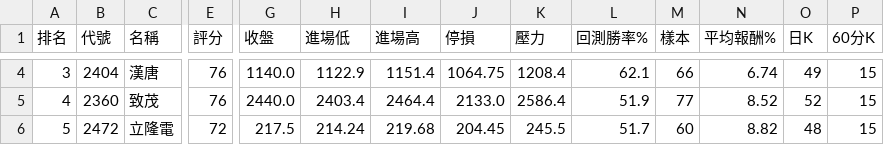
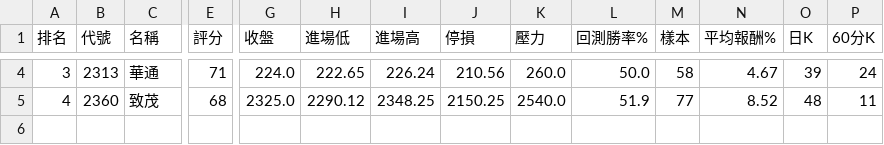
Before and after one commit to poin0917/-tw-stock-radar-cloud, a CSV file: data/latest.csv, drawn as a sheet; only a part is shown, gaps mark what is left out; rows hold the shown columns only; the diff covers the shown part only; the diff names each change by its address in the sheet, - before the commit and + after, or states it on an @@ line.

```diff
--- a/data/latest.csv
+++ b/data/latest.csv
-B4 (代號): 2404
+B4 (代號): 2313
-C4 (名稱): 漢唐
+C4 (名稱): 華通
-E4 (評分): 76
+E4 (評分): 71
-G4 (收盤): 1140.0
+G4 (收盤): 224.0
-H4 (進場低): 1122.9
+H4 (進場低): 222.65
-I4 (進場高): 1151.4
+I4 (進場高): 226.24
-J4 (停損): 1064.75
+J4 (停損): 210.56
-K4 (壓力): 1208.4
+K4 (壓力): 260.0
-L4 (回測勝率%): 62.1
+L4 (回測勝率%): 50.0
-M4 (樣本): 66
+M4 (樣本): 58
-N4 (平均報酬%): 6.74
+N4 (平均報酬%): 4.67
-O4 (日K): 49
+O4 (日K): 39
-P4 (60分K): 15
+P4 (60分K): 24
-E5 (評分): 76
+E5 (評分): 68
-G5 (收盤): 2440.0
+G5 (收盤): 2325.0
-H5 (進場低): 2403.4
+H5 (進場低): 2290.12
-I5 (進場高): 2464.4
+I5 (進場高): 2348.25
-J5 (停損): 2133.0
+J5 (停損): 2150.25
-K5 (壓力): 2586.4
+K5 (壓力): 2540.0
-O5 (日K): 52
+O5 (日K): 48
-P5 (60分K): 15
+P5 (60分K): 11
-row 6: 5 | 2472 | 立隆電 | 72 | 217.5 | 214.24 | 219.68 | 204.45 | 245.5 | 51.7 | 60 | 8.82 | 48 | 15
```
Also changed, not shown: 27 edited cells elsewhere in this file, 1 other file.
